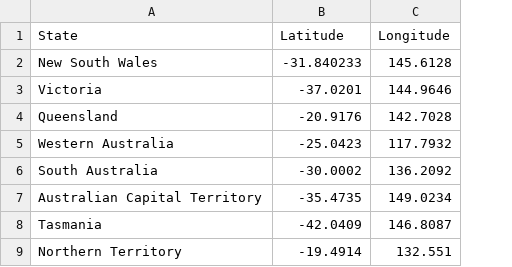
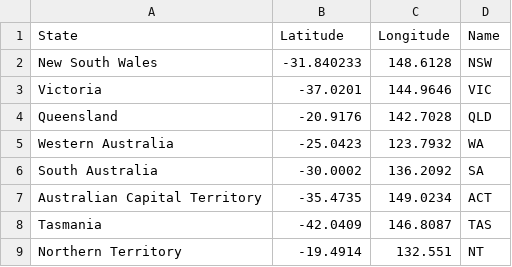
Before and after one commit to stha0035/Assingment2-2977275, a CSV file: LatLong.csv, drawn as a sheet; the diff names each change by its address in the sheet, - before the commit and + after, or states it on an @@ line.

Commit message:
Update LatLong.csv

```diff
--- a/LatLong.csv
+++ b/LatLong.csv
+column D (Name), rows 2-9: NSW | VIC | QLD | WA | SA | ACT | TAS | NT
-C2 (Longitude): 145.6128
+C2 (Longitude): 148.6128
-C5 (Longitude): 117.7932
+C5 (Longitude): 123.7932
```
